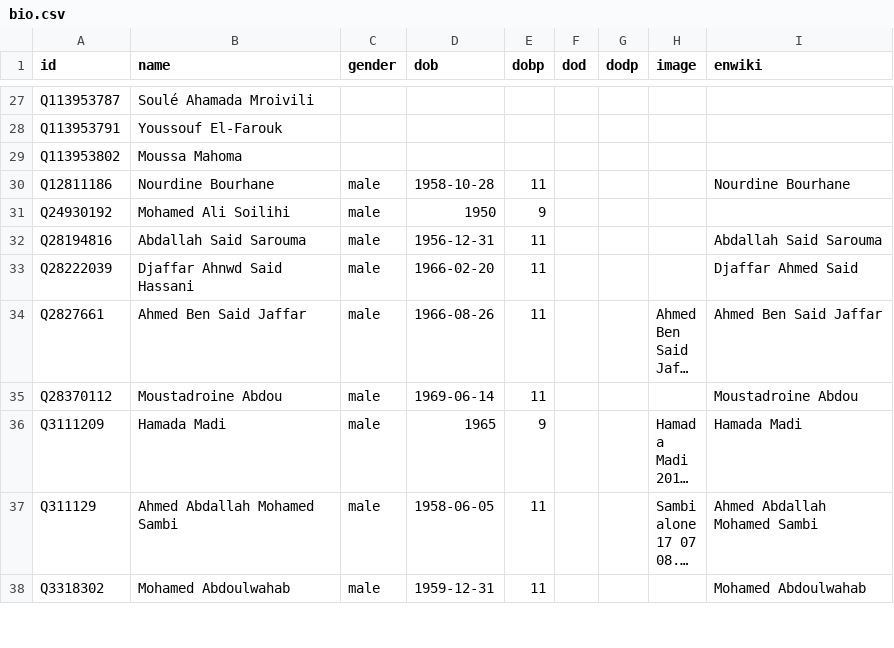
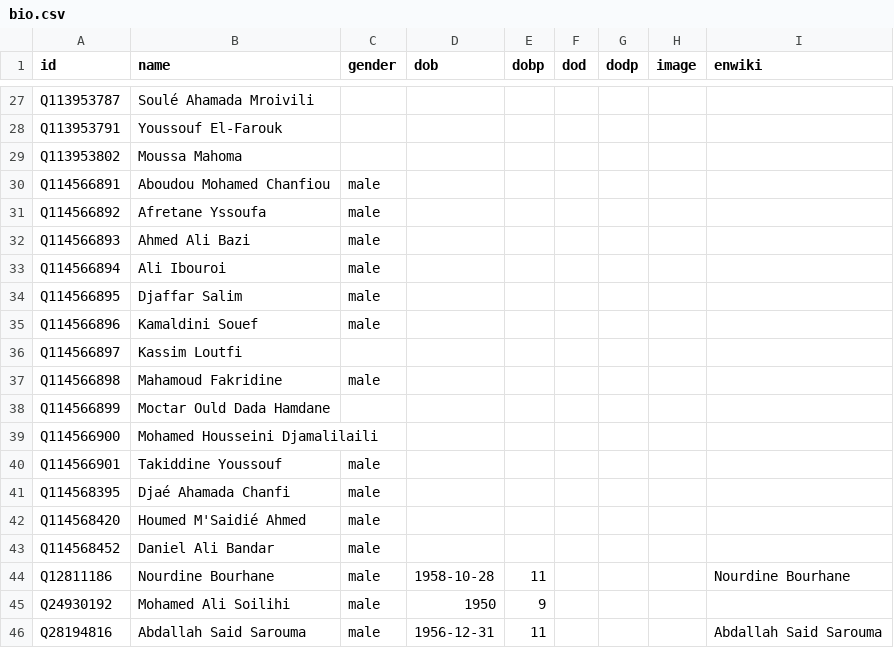
Before and after one commit to every-politician-scrapers/comoros, a CSV file: html/bio.csv, drawn as a sheet; only a part is shown, gaps mark what is left out; the shorter side is filled out with more unchanged rows; long unchanged cells end in …; the diff names each change by its address in the sheet, - before the commit and + after, or states it on an @@ line.

```diff
--- a/html/bio.csv
+++ b/html/bio.csv
+row 30: Q114566891 | Aboudou Mohamed Chanfiou | male
+row 31: Q114566892 | Afretane Yssoufa | male
+row 32: Q114566893 | Ahmed Ali Bazi | male
+row 33: Q114566894 | Ali Ibouroi | male
+row 34: Q114566895 | Djaffar Salim | male
+row 35: Q114566896 | Kamaldini Souef | male
+row 36: Q114566897 | Kassim Loutfi
+row 37: Q114566898 | Mahamoud Fakridine | male
+row 38: Q114566899 | Moctar Ould Dada Hamdane
+row 39: Q114566900 | Mohamed Housseini Djamalilaili
+row 40: Q114566901 | Takiddine Youssouf | male
+row 41: Q114568395 | Djaé Ahamada Chanfi | male
+row 42: Q114568420 | Houmed M'Saidié Ahmed | male
+row 43: Q114568452 | Daniel Ali Bandar | male
```
Also changed, not shown: html/current.csv, html/holders21.csv, 4 other files.
